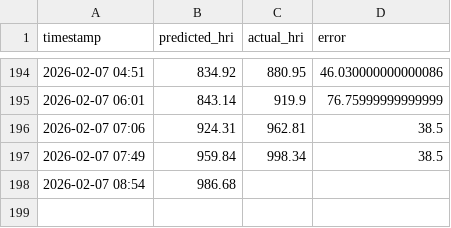
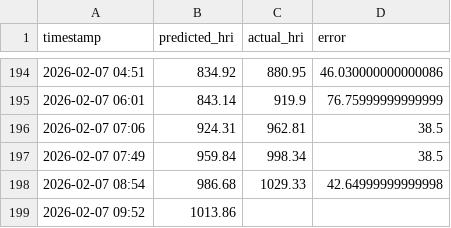
Before and after one commit to Sims9218/Automated-Public-Health-Insight-Engine, a CSV file: data/performance_log.csv, drawn as a sheet; only a part is shown, gaps mark what is left out.

```diff
--- a/data/performance_log.csv
+++ b/data/performance_log.csv
@@ -197,2 +197,3 @@ timestamp,predicted_hri,actual_hri,error
 2026-02-07 07:49,959.84,998.34,38.5
-2026-02-07 08:54,986.68,,
+2026-02-07 08:54,986.68,1029.33,42.64999999999998
+2026-02-07 09:52,1013.86,,
```
Also changed, not shown: data/pollution_history.csv, 1 other file.
